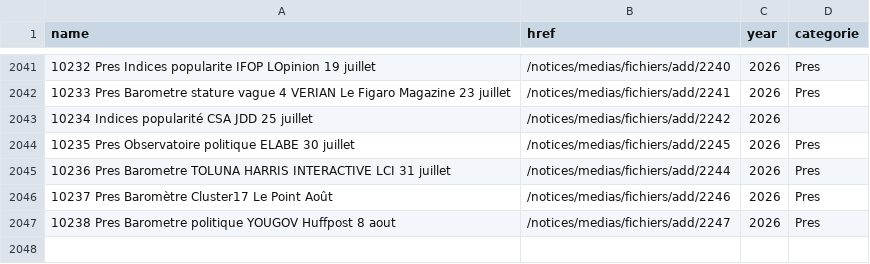
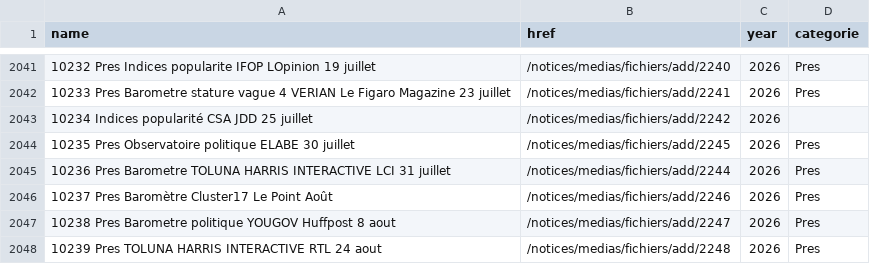
Before and after one commit to MieuxVoter/sondages-commission-index, a CSV file: base.csv, drawn as a sheet; only a part is shown, gaps mark what is left out; the diff names each change by its address in the sheet, - before the commit and + after, or states it on an @@ line.

```diff
--- a/base.csv
+++ b/base.csv
+row 2048: 10239 Pres TOLUNA HARRIS INTERACTIVE RTL 24 aout | /notices/medias/fichiers/add/2248 | 2026 | Pres
```
Also changed, not shown: files.csv, notices_catalog.csv, 1 other file.
